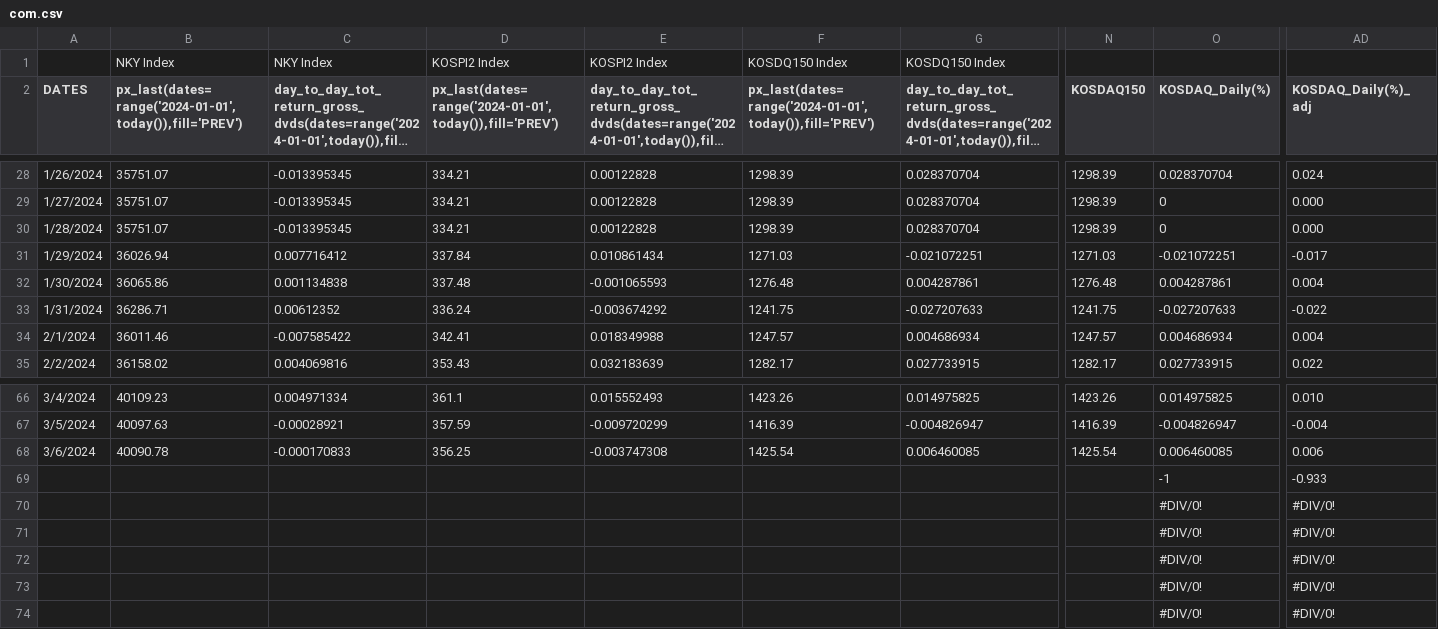
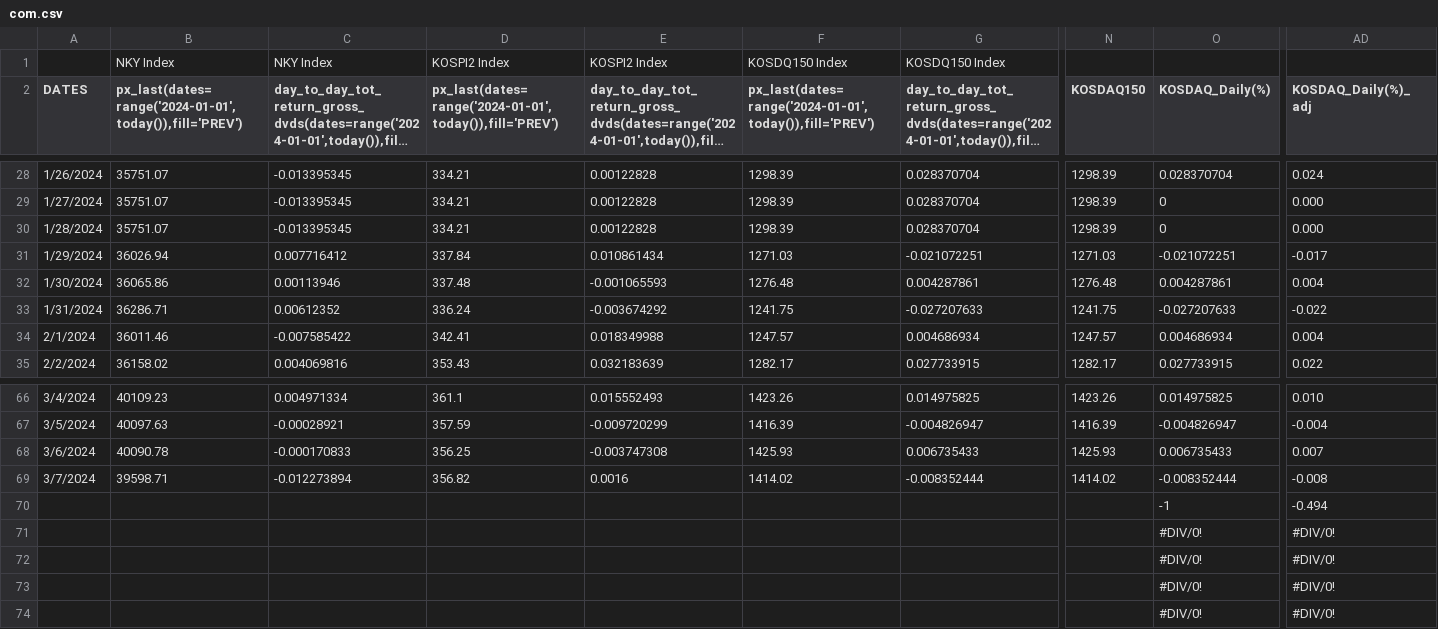
Before and after one commit to jjmerits/Dashboard, a CSV file: com.csv, drawn as a sheet; only a part is shown, gaps mark what is left out; long unchanged cells end in …; removed rows and columns are numbered as before the commit, all else as after; rows hold the shown columns only; the diff names each change by its address in the sheet, - before the commit and + after, or states it on an @@ line.

```diff
--- a/com.csv
+++ b/com.csv
-C32: 0.001134838
+C32: 0.00113946
-F68: 1425.54
+F68: 1425.93
-G68: 0.006460085
+G68: 0.006735433
-N68 (KOSDAQ150): 1425.54
+N68 (KOSDAQ150): 1425.93
-O68 (KOSDAQ_Daily(%)): 0.006460085
+O68 (KOSDAQ_Daily(%)): 0.006735433
-AD68 (KOSDAQ_Daily(%)_adj): 0.006
+AD68 (KOSDAQ_Daily(%)_adj): 0.007
-row 69:  |  |  |  |  |  |  |  | -1 | -0.933
-row 70:  |  |  |  |  |  |  |  | #DIV/0! | #DIV/0!
+row 69: 3/7/2024 | 39598.71 | -0.012273894 | 356.82 | 0.0016 | 1414.02 | -0.008352444 | 1414.02 | -0.008352444 | -0.008
+row 70:  |  |  |  |  |  |  |  | -1 | -0.494
```
Also changed, not shown: dash.csv.
